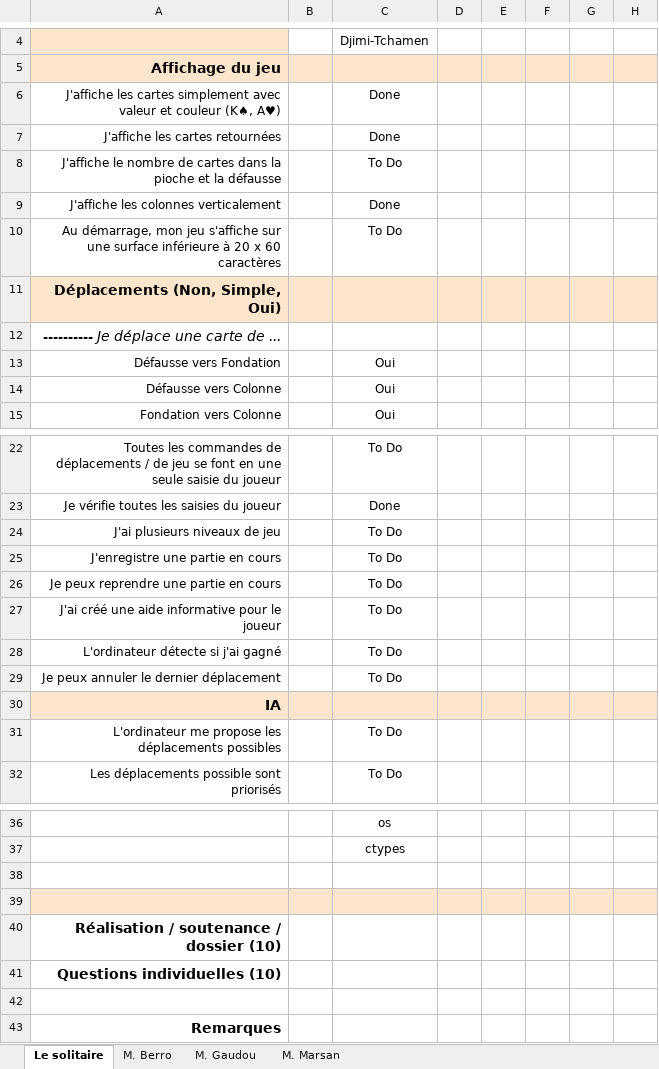
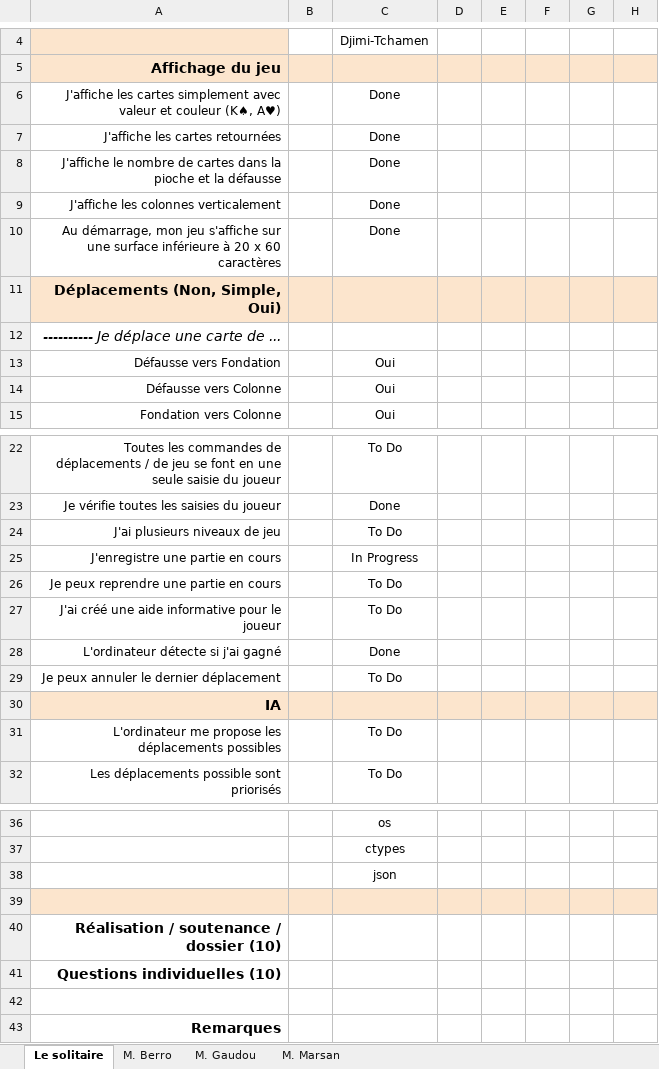
Before and after one commit to Sugarrats/solitaire, an Excel workbook: Projet Le Solitaire 2026 (auto-évaluation _ soutenances).xlsx, sheet Le solitaire, drawn as a sheet; only a part is shown, gaps mark what is left out; values as stored, in another font and other column widths than the file's, no borders; the diff names each change by its address in the sheet, - before the commit and + after, or states it on an @@ line.

```diff
--- a/Projet Le Solitaire 2026 (auto-évaluation _ soutenances).xlsx (sheet Le solitaire)
+++ b/Projet Le Solitaire 2026 (auto-évaluation _ soutenances).xlsx (sheet Le solitaire)
-C8: To Do
+C8: Done
-C10: To Do
+C10: Done
-C25: To Do
+C25: In Progress
-C28: To Do
+C28: Done
-C38: (empty)
+C38: json
```
Also changed, not shown: 2 other files.
